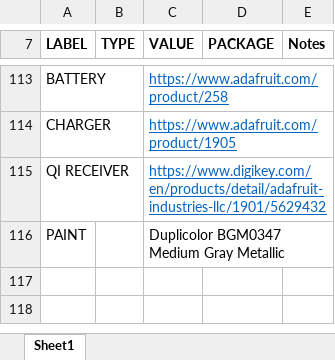
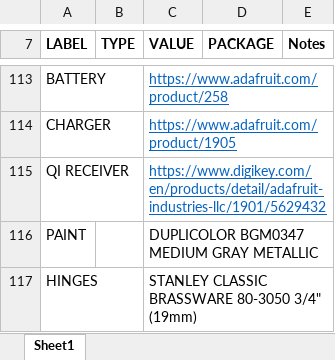
Before and after one commit to bynari-io/TR595, an Excel workbook: PARTS_LIST.xlsx, sheet Sheet1, drawn as a sheet; only a part is shown, gaps mark what is left out; values as stored, in another font and other column widths than the file's, no borders; the diff names each change by its address in the sheet, - before the commit and + after, or states it on an @@ line.

Commit message:
Added hinge info to parts list

```diff
--- a/PARTS_LIST.xlsx (sheet Sheet1)
+++ b/PARTS_LIST.xlsx (sheet Sheet1)
-C116 (VALUE): Duplicolor BGM0347 Medium Gray Metallic
+C116 (VALUE): DUPLICOLOR BGM0347 MEDIUM GRAY METALLIC
+row 117: HINGES |  | STANLEY CLASSIC BRASSWARE 80-3050 3/4" (19mm)
```
